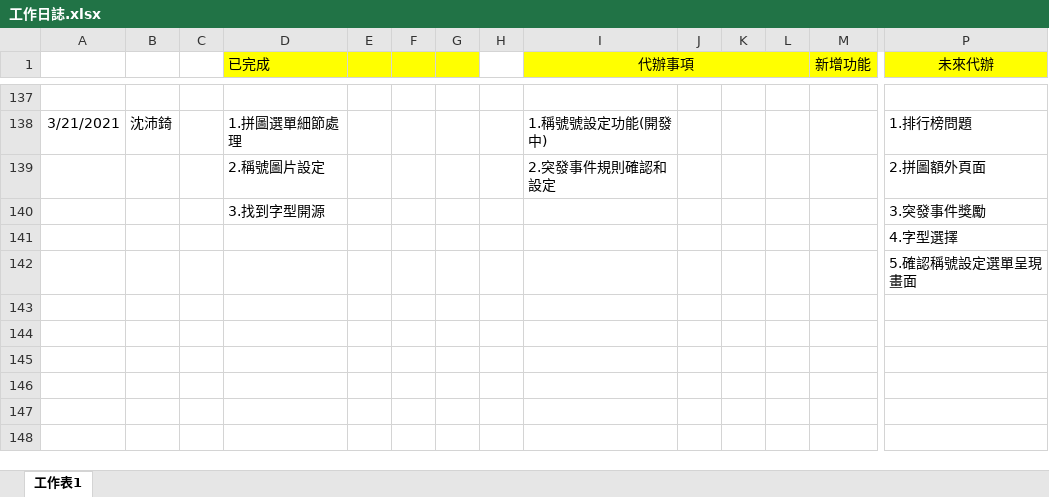
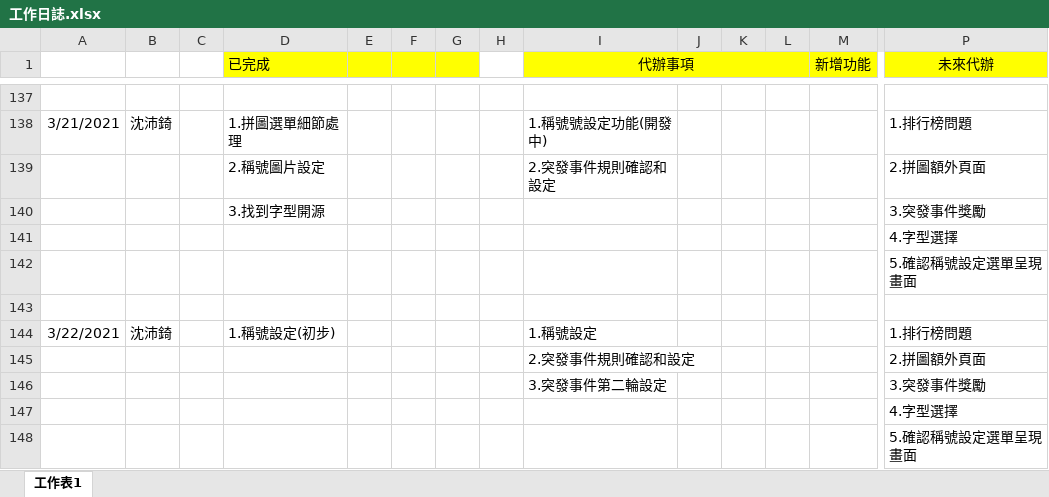
Before and after one commit to pei-ci/Project_2021_spring, an Excel workbook: 工作日誌.xlsx, sheet 工作表1, drawn as a sheet; only a part is shown, gaps mark what is left out; values as stored, in another font and other column widths than the file's, no borders; rows hold the shown columns only; the diff names each change by its address in the sheet, - before the commit and + after, or states it on an @@ line.

```diff
--- a/工作日誌.xlsx (sheet 工作表1)
+++ b/工作日誌.xlsx (sheet 工作表1)
+row 143: (empty)
+row 144: 3/22/2021 | 沈沛錡 |  | 1.稱號設定(初步) |  |  |  |  | 1.稱號設定 |  |  |  |  | 1.排行榜問題
+row 145:  |  |  |  |  |  |  |  | 2.突發事件規則確認和設定 |  |  |  |  | 2.拼圖額外頁面
+row 146:  |  |  |  |  |  |  |  | 3.突發事件第二輪設定 |  |  |  |  | 3.突發事件獎勵
+row 147:  |  |  |  |  |  |  |  |  |  |  |  |  | 4.字型選擇
+row 148:  |  |  |  |  |  |  |  |  |  |  |  |  | 5.確認稱號設定選單呈現畫面
```
Also changed, not shown: 6 other files.
